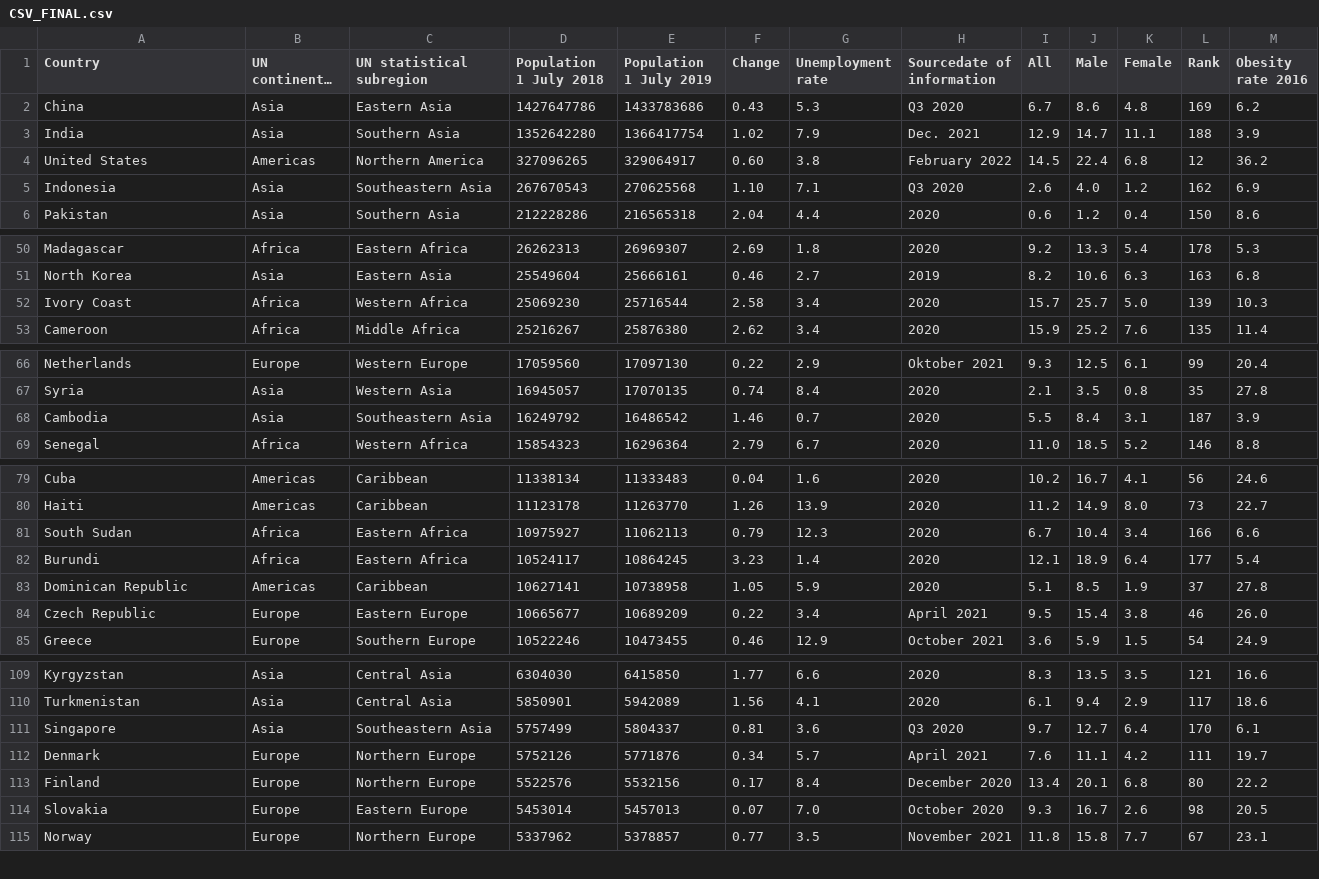
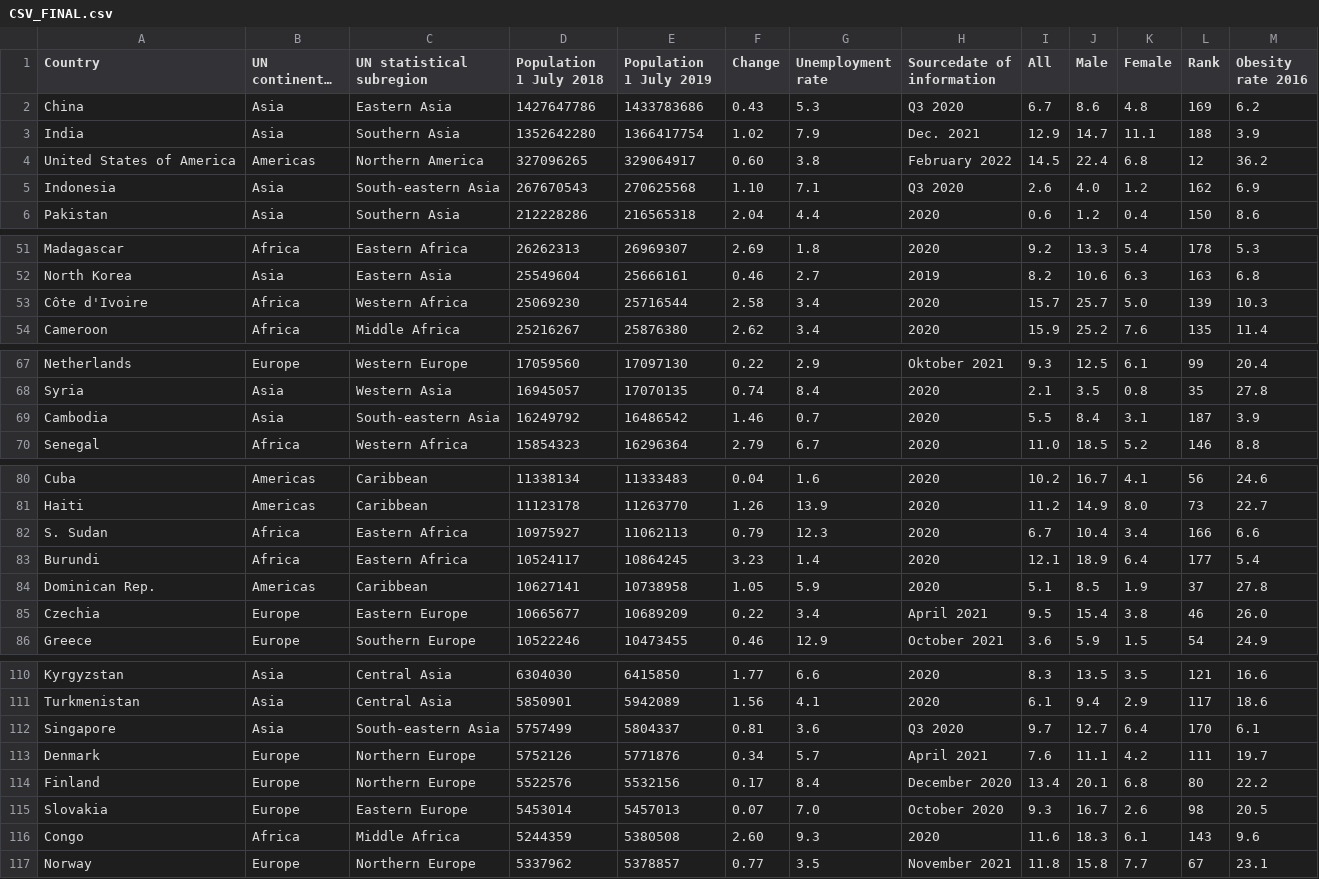
Before and after one commit to martinsanc/wikipedia_scraper, a CSV file: CSV_FINAL.csv, drawn as a sheet; only a part is shown, gaps mark what is left out; long unchanged cells end in …; the diff covers the shown part only.

```diff
--- a/CSV_FINAL.csv
+++ b/CSV_FINAL.csv
@@ -3,4 +3,4 @@ China,Asia,Eastern Asia,1427647786,1433783686,0.43,5.3,Q3 2020,6.7,8.6,4.8,169,6
 India,Asia,Southern Asia,1352642280,1366417754,1.02,7.9,Dec. 2021,12.9,14.7,11.1,188,3.9
-United States,Americas,Northern America,327096265,329064917,0.60,3.8,February 2022,14.5,22.4,6.8,12,36.2
-Indonesia,Asia,Southeastern Asia,267670543,270625568,1.10,7.1,Q3 2020,2.6,4.0,1.2,162,6.9
+United States of America,Americas,Northern America,327096265,329064917,0.60,3.8,February 2022,14.5,22.4,6.8,12,36.2
+Indonesia,Asia,South-eastern Asia,267670543,270625568,1.10,7.1,Q3 2020,2.6,4.0,1.2,162,6.9
 Pakistan,Asia,Southern Asia,212228286,216565318,2.04,4.4,2020,0.6,1.2,0.4,150,8.6
@@ -51,3 +52,3 @@ Madagascar,Africa,Eastern Africa,26262313,26969307,2.69,1.8,2020,9.2,13.3,5.4,17
 North Korea,Asia,Eastern Asia,25549604,25666161,0.46,2.7,2019,8.2,10.6,6.3,163,6.8
-Ivory Coast,Africa,Western Africa,25069230,25716544,2.58,3.4,2020,15.7,25.7,5.0,139,10.3
+Côte d'Ivoire,Africa,Western Africa,25069230,25716544,2.58,3.4,2020,15.7,25.7,5.0,139,10.3
 Cameroon,Africa,Middle Africa,25216267,25876380,2.62,3.4,2020,15.9,25.2,7.6,135,11.4
@@ -67,3 +68,3 @@ Netherlands,Europe,Western Europe,17059560,17097130,0.22,2.9,Oktober 2021,9.3,12
 Syria,Asia,Western Asia,16945057,17070135,0.74,8.4,2020,2.1,3.5,0.8,35,27.8
-Cambodia,Asia,Southeastern Asia,16249792,16486542,1.46,0.7,2020,5.5,8.4,3.1,187,3.9
+Cambodia,Asia,South-eastern Asia,16249792,16486542,1.46,0.7,2020,5.5,8.4,3.1,187,3.9
 Senegal,Africa,Western Africa,15854323,16296364,2.79,6.7,2020,11.0,18.5,5.2,146,8.8
@@ -80,6 +81,6 @@ Cuba,Americas,Caribbean,11338134,11333483,0.04,1.6,2020,10.2,16.7,4.1,56,24.6
 Haiti,Americas,Caribbean,11123178,11263770,1.26,13.9,2020,11.2,14.9,8.0,73,22.7
-South Sudan,Africa,Eastern Africa,10975927,11062113,0.79,12.3,2020,6.7,10.4,3.4,166,6.6
+S. Sudan,Africa,Eastern Africa,10975927,11062113,0.79,12.3,2020,6.7,10.4,3.4,166,6.6
 Burundi,Africa,Eastern Africa,10524117,10864245,3.23,1.4,2020,12.1,18.9,6.4,177,5.4
-Dominican Republic,Americas,Caribbean,10627141,10738958,1.05,5.9,2020,5.1,8.5,1.9,37,27.8
-Czech Republic,Europe,Eastern Europe,10665677,10689209,0.22,3.4,April 2021,9.5,15.4,3.8,46,26.0
+Dominican Rep.,Americas,Caribbean,10627141,10738958,1.05,5.9,2020,5.1,8.5,1.9,37,27.8
+Czechia,Europe,Eastern Europe,10665677,10689209,0.22,3.4,April 2021,9.5,15.4,3.8,46,26.0
 Greece,Europe,Southern Europe,10522246,10473455,0.46,12.9,October 2021,3.6,5.9,1.5,54,24.9
@@ -110,3 +111,3 @@ Kyrgyzstan,Asia,Central Asia,6304030,6415850,1.77,6.6,2020,8.3,13.5,3.5,121,16.6
 Turkmenistan,Asia,Central Asia,5850901,5942089,1.56,4.1,2020,6.1,9.4,2.9,117,18.6
-Singapore,Asia,Southeastern Asia,5757499,5804337,0.81,3.6,Q3 2020,9.7,12.7,6.4,170,6.1
+Singapore,Asia,South-eastern Asia,5757499,5804337,0.81,3.6,Q3 2020,9.7,12.7,6.4,170,6.1
 Denmark,Europe,Northern Europe,5752126,5771876,0.34,5.7,April 2021,7.6,11.1,4.2,111,19.7
@@ -114,2 +115,3 @@ Finland,Europe,Northern Europe,5522576,5532156,0.17,8.4,December 2020,13.4,20.1,
 Slovakia,Europe,Eastern Europe,5453014,5457013,0.07,7.0,October 2020,9.3,16.7,2.6,98,20.5
+Congo,Africa,Middle Africa,5244359,5380508,2.60,9.3,2020,11.6,18.3,6.1,143,9.6
 Norway,Europe,Northern Europe,5337962,5378857,0.77,3.5,November 2021,11.8,15.8,7.7,67,23.1
```
Also changed, not shown: 2 added rows and 12 edited cells elsewhere in this file, 18 other files.
